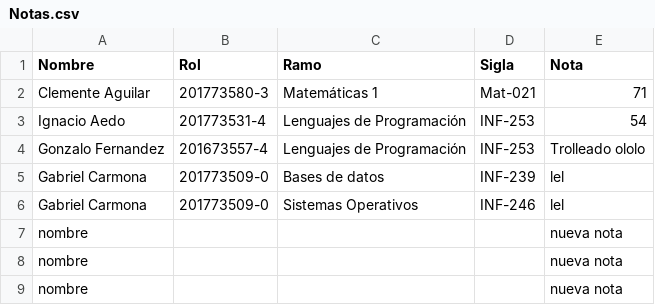
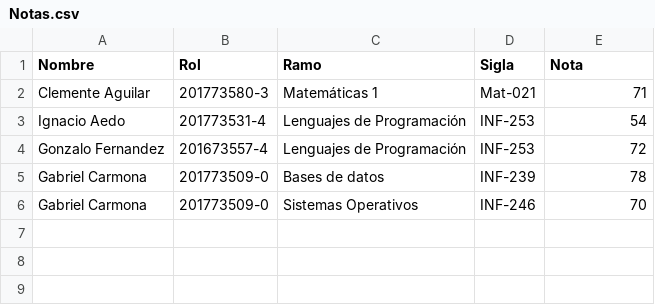
Before and after one commit to 96Akrome/Durak, a CSV file: Notas.csv, drawn as a sheet.

```diff
--- a/Notas.csv
+++ b/Notas.csv
@@ -3,7 +3,4 @@ Clemente Aguilar,201773580-3,Matemáticas 1,Mat-021,71
 Ignacio Aedo,201773531-4,Lenguajes de Programación,INF-253,54
-Gonzalo Fernandez,201673557-4,Lenguajes de Programación,INF-253, Trolleado ololo
-Gabriel Carmona,201773509-0,Bases de datos,INF-239,lel
-Gabriel Carmona,201773509-0,Sistemas Operativos,INF-246,lel
-nombre,,,,nueva nota
-nombre,,,,nueva nota
-nombre,,,,nueva nota
+Gonzalo Fernandez,201673557-4,Lenguajes de Programación,INF-253,72
+Gabriel Carmona,201773509-0,Bases de datos,INF-239,78
+Gabriel Carmona,201773509-0,Sistemas Operativos,INF-246,70
```
Also changed, not shown: 1 other file.
